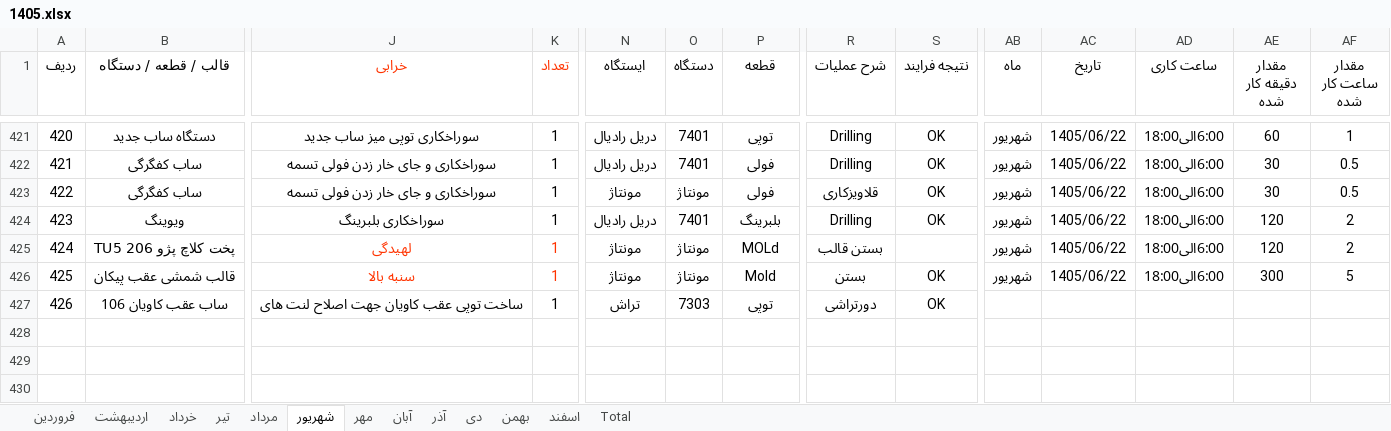
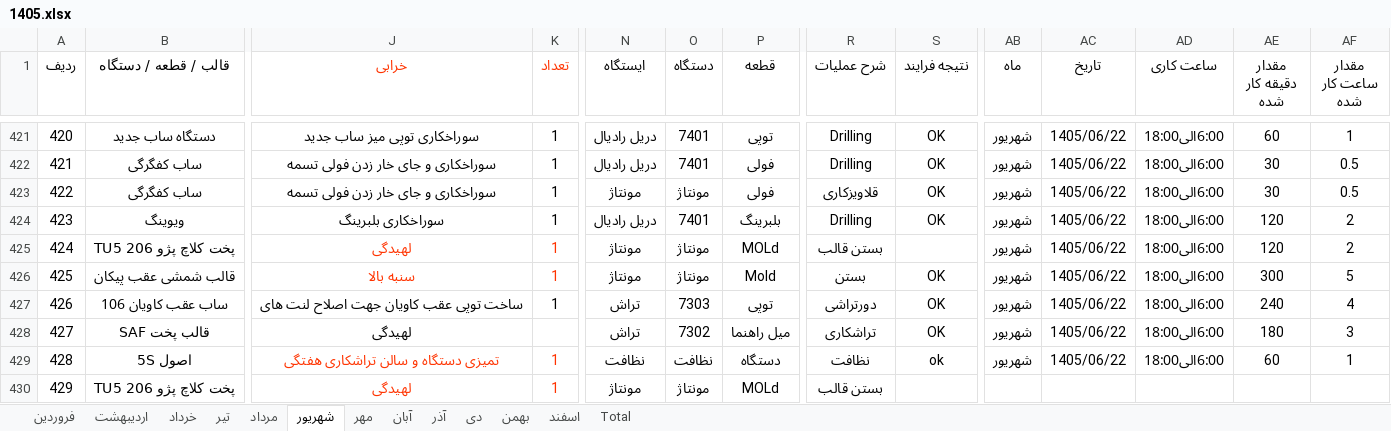
Before and after one commit to foadalizade/mold-shop-management, an Excel workbook: 1405.xlsx, sheet شهریور, drawn as a sheet; only a part is shown, gaps mark what is left out; values as stored, in another font and other column widths than the file's, no borders; rows hold the shown columns only; the diff names each change by its address in the sheet, - before the commit and + after, or states it on an @@ line.

```diff
--- a/1405.xlsx (sheet شهریور)
+++ b/1405.xlsx (sheet شهریور)
-AB427 (ماه): (empty)
+AB427 (ماه): شهریور
-AC427 (تاریخ): (empty)
+AC427 (تاریخ): 1405/06/22
-AD427 (ساعت کاری): (empty)
+AD427 (ساعت کاری): 6:00الی18:00
-AE427 (مقدار دقیقه کار شده): (empty)
+AE427 (مقدار دقیقه کار شده): 240
-AF427 (مقدار ساعت کار شده): (empty)
+AF427 (مقدار ساعت کار شده): 4
+row 428: 427 | قالب پخت SAF | لهیدگی |  | تراش | 7302 | میل راهنما | تراشکاری | OK | شهریور | 1405/06/22 | 6:00الی18:00 | 180 | 3
+row 429: 428 | اصول 5S | تمیزی دستگاه و سالن تراشکاری هفتگی | 1 | نظافت | نظافت | دستگاه | نظافت | ok | شهریور | 1405/06/22 | 6:00الی18:00 | 60 | 1
+row 430: 429 | پخت کلاچ پژو 206 TU5 | لهیدگی | 1 | مونتاژ | مونتاژ | MOLd | بستن قالب
```
Also changed, not shown: sheet مرداد.
